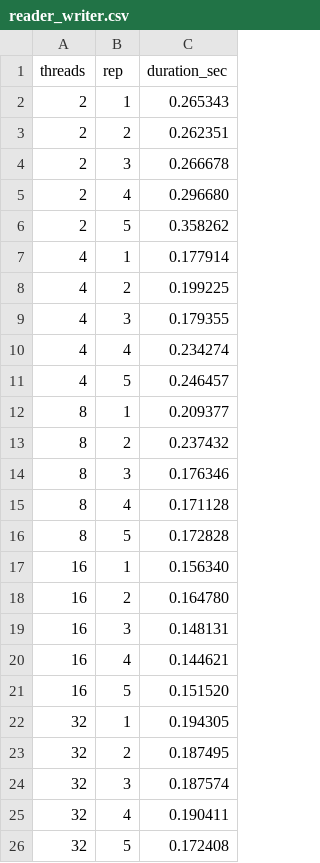
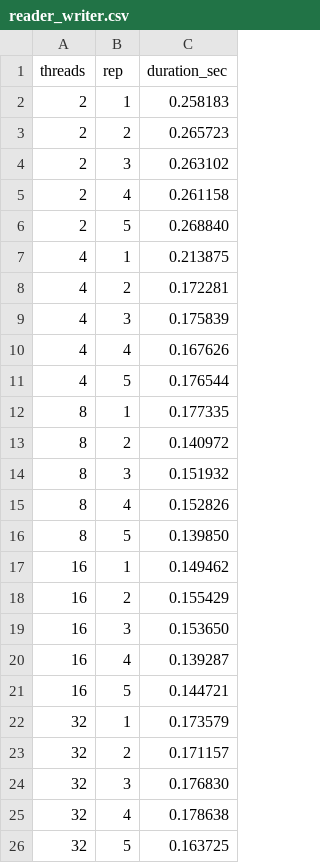
Before and after one commit to Xuniy/p2systinfo, a CSV file: results/reader_writer.csv, drawn as a sheet.

```diff
--- a/results/reader_writer.csv
+++ b/results/reader_writer.csv
@@ -1,26 +1,26 @@
 threads,rep,duration_sec
-2,1,0.265343
-2,2,0.262351
-2,3,0.266678
-2,4,0.296680
-2,5,0.358262
-4,1,0.177914
-4,2,0.199225
-4,3,0.179355
-4,4,0.234274
-4,5,0.246457
-8,1,0.209377
-8,2,0.237432
-8,3,0.176346
-8,4,0.171128
-8,5,0.172828
-16,1,0.156340
-16,2,0.164780
-16,3,0.148131
-16,4,0.144621
-16,5,0.151520
-32,1,0.194305
-32,2,0.187495
-32,3,0.187574
-32,4,0.190411
-32,5,0.172408
+2,1,0.258183
+2,2,0.265723
+2,3,0.263102
+2,4,0.261158
+2,5,0.268840
+4,1,0.213875
+4,2,0.172281
+4,3,0.175839
+4,4,0.167626
+4,5,0.176544
+8,1,0.177335
+8,2,0.140972
+8,3,0.151932
+8,4,0.152826
+8,5,0.139850
+16,1,0.149462
+16,2,0.155429
+16,3,0.153650
+16,4,0.139287
+16,5,0.144721
+32,1,0.173579
+32,2,0.171157
+32,3,0.176830
+32,4,0.178638
+32,5,0.163725
```
Also changed, not shown: 16 other files.
